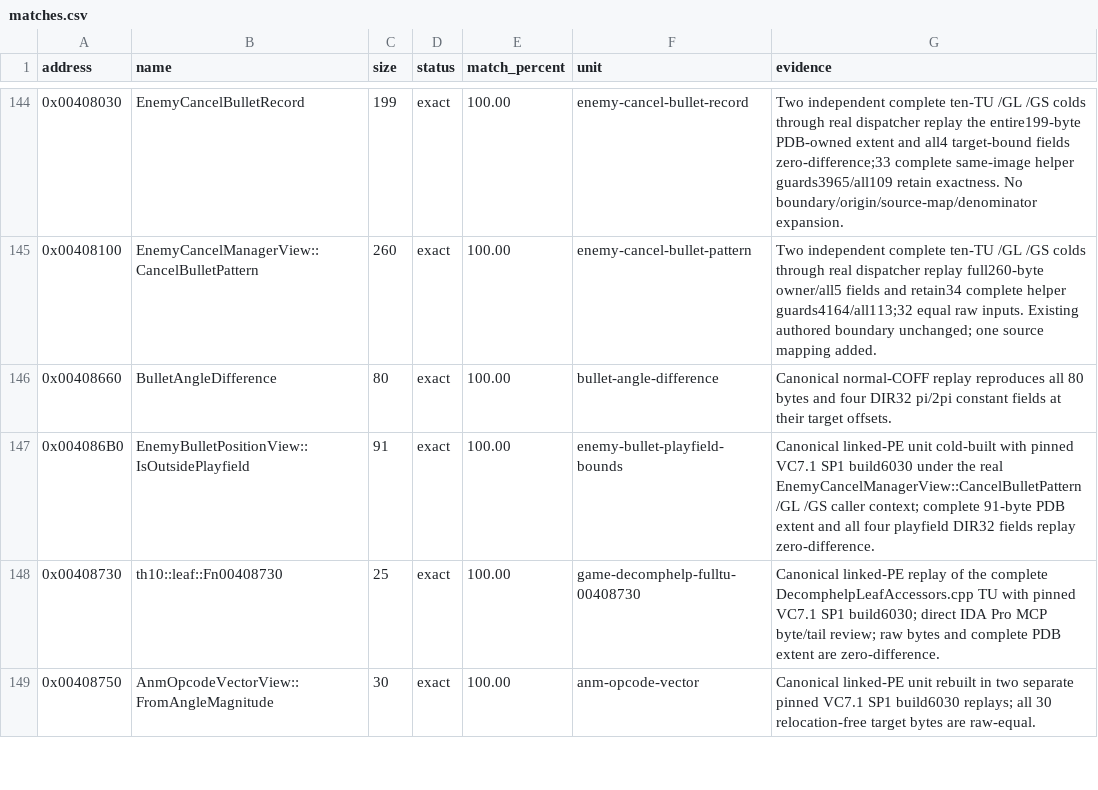
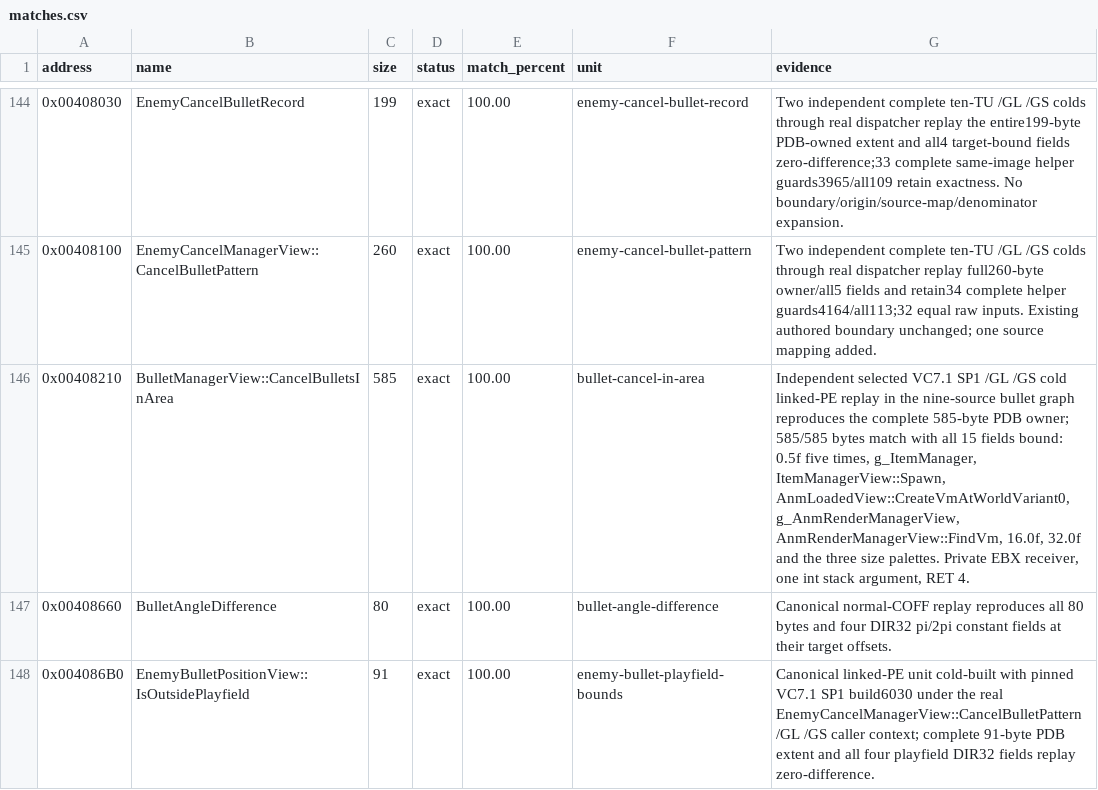
Before and after one commit to N0zoM1z0/th10, a CSV file: config/matches.csv, drawn as a sheet; only a part is shown, gaps mark what is left out; the shorter side is filled out with more unchanged rows.

```diff
--- a/config/matches.csv
+++ b/config/matches.csv
@@ -145,2 +145,3 @@ address,name,size,status,match_percent,unit,evidence
 0x00408100,EnemyCancelManagerView::CancelBulletPattern,260,exact,100.00,enemy-cancel-bullet-pattern,Two independent complete ten-TU /GL /GS colds through real dispatcher replay full260-byte owner/all5 fields and retain34 complete helper guards4164/all113;32 equal raw inputs. Existing authored boundary unchanged; one source mapping added.
+0x00408210,BulletManagerView::CancelBulletsInArea,585,exact,100.00,bullet-cancel-in-area,"Independent selected VC7.1 SP1 /GL /GS cold linked-PE replay in the nine-source bullet graph reproduces the complete 585-byte PDB owner; 585/585 bytes match with all 15 fields bound: 0.5f five times, g_ItemManager, ItemManagerView::Spawn, AnmLoadedView::CreateVmAtWorldVariant0, g_AnmRenderManagerView, AnmRenderManagerView::FindVm, 16.0f, 32.0f and the three size palettes. Private EBX receiver, one int stack argument, RET 4."
 0x00408660,BulletAngleDifference,80,exact,100.00,bullet-angle-difference,Canonical normal-COFF replay reproduces all 80 bytes and four DIR32 pi/2pi constant fields at their target offsets.
```
Also changed, not shown: 6 other files.
